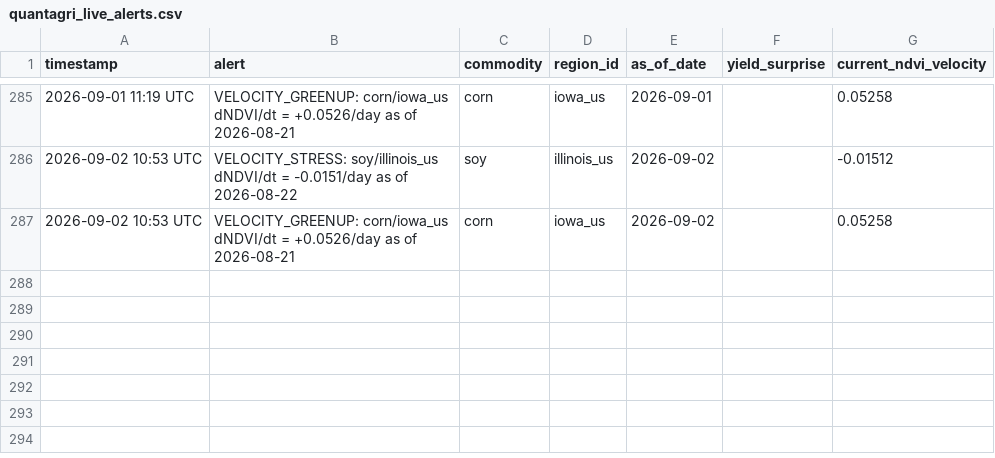
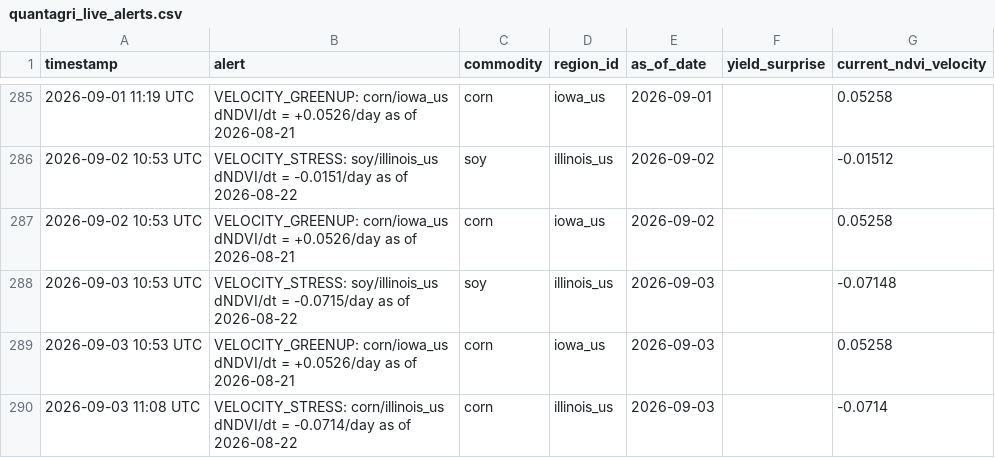
Before and after one commit to rmkenv/quantag, a CSV file: quantagri_live/quantagri_live_alerts.csv, drawn as a sheet; only a part is shown, gaps mark what is left out.

```diff
--- a/quantagri_live/quantagri_live_alerts.csv
+++ b/quantagri_live/quantagri_live_alerts.csv
@@ -287 +287,4 @@ timestamp,alert,commodity,region_id,as_of_date,yield_surprise,current_ndvi_veloc
 2026-09-02 10:53 UTC,VELOCITY_GREENUP: corn/iowa_us dNDVI/dt = +0.0526/day as of 2026-08-21,corn,iowa_us,2026-09-02,,0.05258
+2026-09-03 10:53 UTC,VELOCITY_STRESS: soy/illinois_us dNDVI/dt = -0.0715/day as of 2026-08-22,soy,illinois_us,2026-09-03,,-0.07148
+2026-09-03 10:53 UTC,VELOCITY_GREENUP: corn/iowa_us dNDVI/dt = +0.0526/day as of 2026-08-21,corn,iowa_us,2026-09-03,,0.05258
+2026-09-03 11:08 UTC,VELOCITY_STRESS: corn/illinois_us dNDVI/dt = -0.0714/day as of 2026-08-22,corn,illinois_us,2026-09-03,,-0.0714
```
Also changed, not shown: quantagri_live/quantagri_live_results.csv, quantagri_live/quantagri_signal_scorecard.csv.
